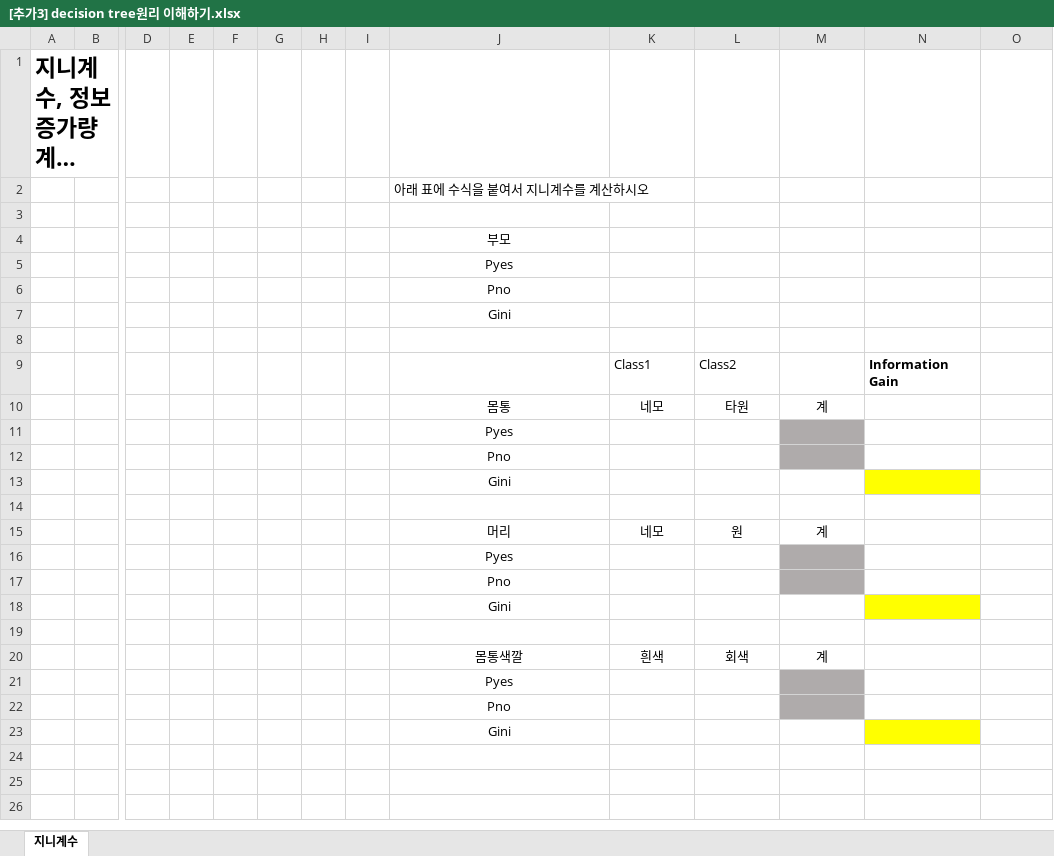
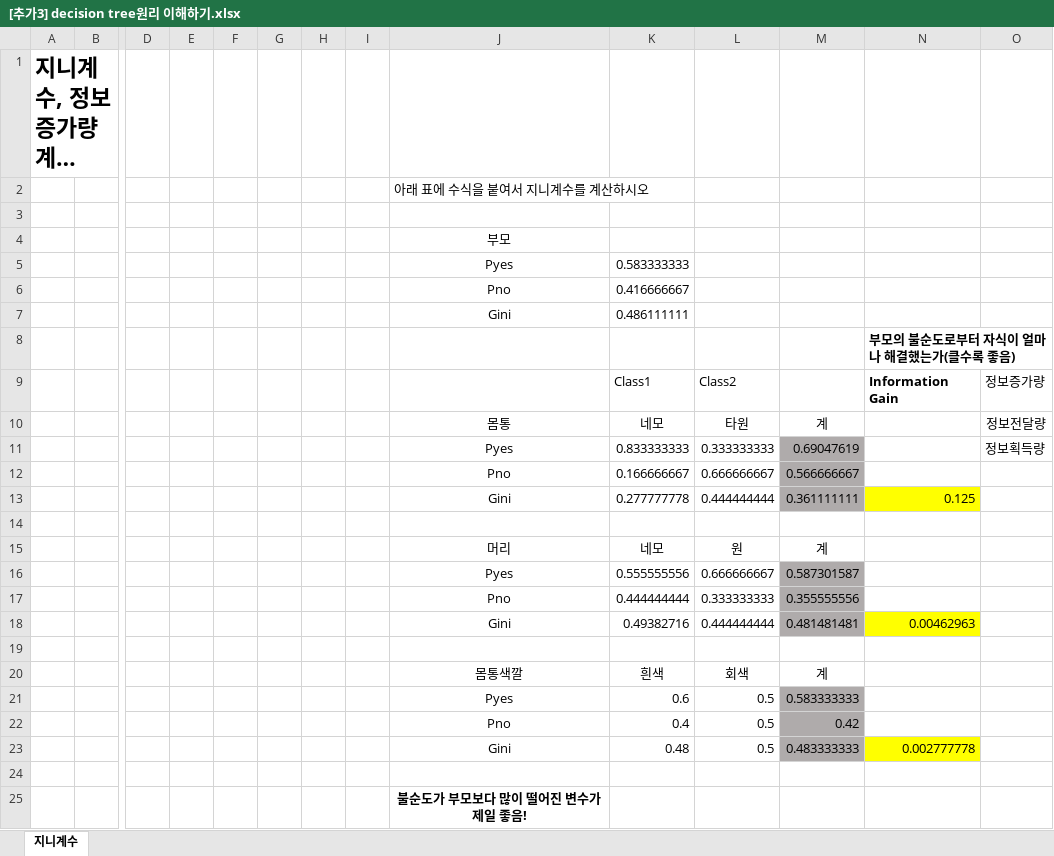
Before and after one commit to yeonsu98/KT-AIVLE-Python, an Excel workbook: 20220822-0829/[AI]머신러닝_실습자료/[추가3] decision tree원리 이해하기.xlsx, sheet 지니계수, drawn as a sheet; only a part is shown, gaps mark what is left out; long unchanged cells end in …; values as stored, in another font and other column widths than the file's, no borders; charts and pictures not drawn; removed rows and columns are numbered as before the commit, all else as after; rows hold the shown columns only; the diff names each change by its address in the sheet, - before the commit and + after, or states it on an @@ line.

```diff
--- a/20220822-0829/[AI]머신러닝_실습자료/[추가3] decision tree원리 이해하기.xlsx (sheet 지니계수)
+++ b/20220822-0829/[AI]머신러닝_실습자료/[추가3] decision tree원리 이해하기.xlsx (sheet 지니계수)
-K5: (empty)
+K5: 0.583333333
-K6: (empty)
+K6: 0.416666667
-K7: (empty)
+K7: 0.486111111
-N8: (empty)
+N8: 부모의 불순도로부터 자식이 얼마나 해결했는가(클수록 좋음)
-O9: (empty)
+O9: 정보증가량
-O10: (empty)
+O10: 정보전달량
-row 11:  |  |  |  |  |  |  |  | Pyes
-row 12:  |  |  |  |  |  |  |  | Pno
-row 13:  |  |  |  |  |  |  |  | Gini
+row 11:  |  |  |  |  |  |  |  | Pyes | 0.833333333 | 0.333333333 | 0.69047619 |  | 정보획득량
+row 12:  |  |  |  |  |  |  |  | Pno | 0.166666667 | 0.666666667 | 0.566666667
+row 13:  |  |  |  |  |  |  |  | Gini | 0.277777778 | 0.444444444 | 0.361111111 | 0.125
-row 16:  |  |  |  |  |  |  |  | Pyes
-row 17:  |  |  |  |  |  |  |  | Pno
-row 18:  |  |  |  |  |  |  |  | Gini
+row 16:  |  |  |  |  |  |  |  | Pyes | 0.555555556 | 0.666666667 | 0.587301587
+row 17:  |  |  |  |  |  |  |  | Pno | 0.444444444 | 0.333333333 | 0.355555556
+row 18:  |  |  |  |  |  |  |  | Gini | 0.49382716 | 0.444444444 | 0.481481481 | 0.00462963
-row 21:  |  |  |  |  |  |  |  | Pyes
+row 21:  |  |  |  |  |  |  |  | Pyes | 0.6 | 0.5 | 0.583333333
+row 22:  |  |  |  |  |  |  |  | Pno | 0.4 | 0.5 | 0.42
+row 23:  |  |  |  |  |  |  |  | Gini | 0.48 | 0.5 | 0.483333333 | 0.002777778
-J24: Pno
+J24: (empty)
-M24 fill: #AFABAB
+M24 fill: none
-J25: Gini
+J25: 불순도가 부모보다 많이 떨어진 변수가 제일 좋음!
-J25 bold: off
+J25 bold: on
-N25 fill: #FFFF00
+N25 fill: none
```
Also changed, not shown: charts or pictures, 2 other files.
